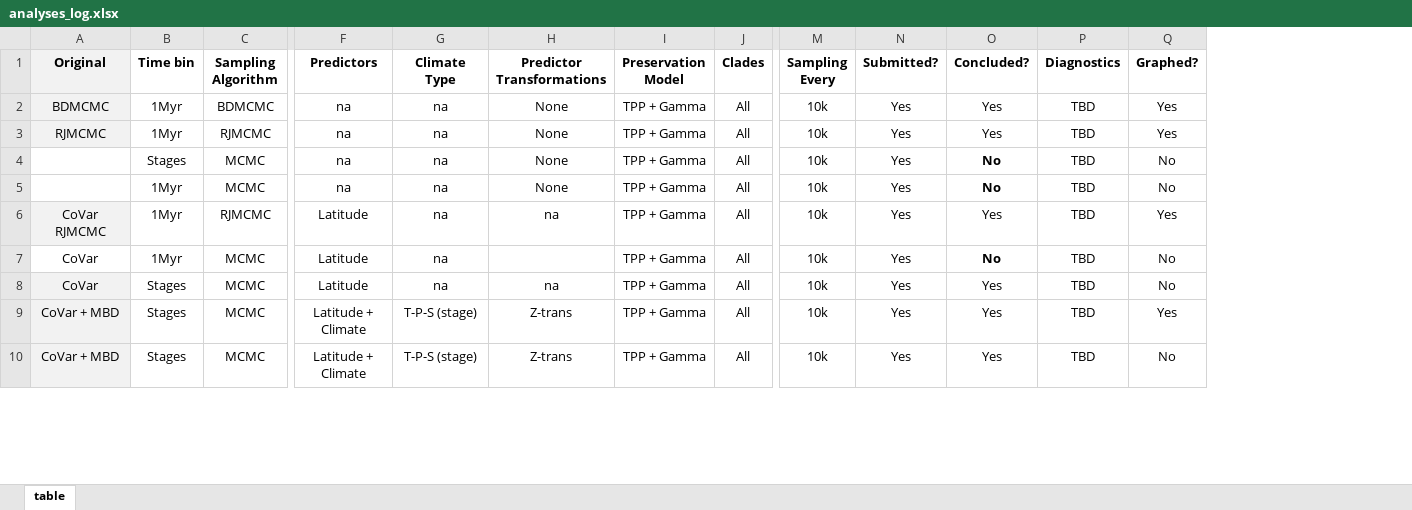
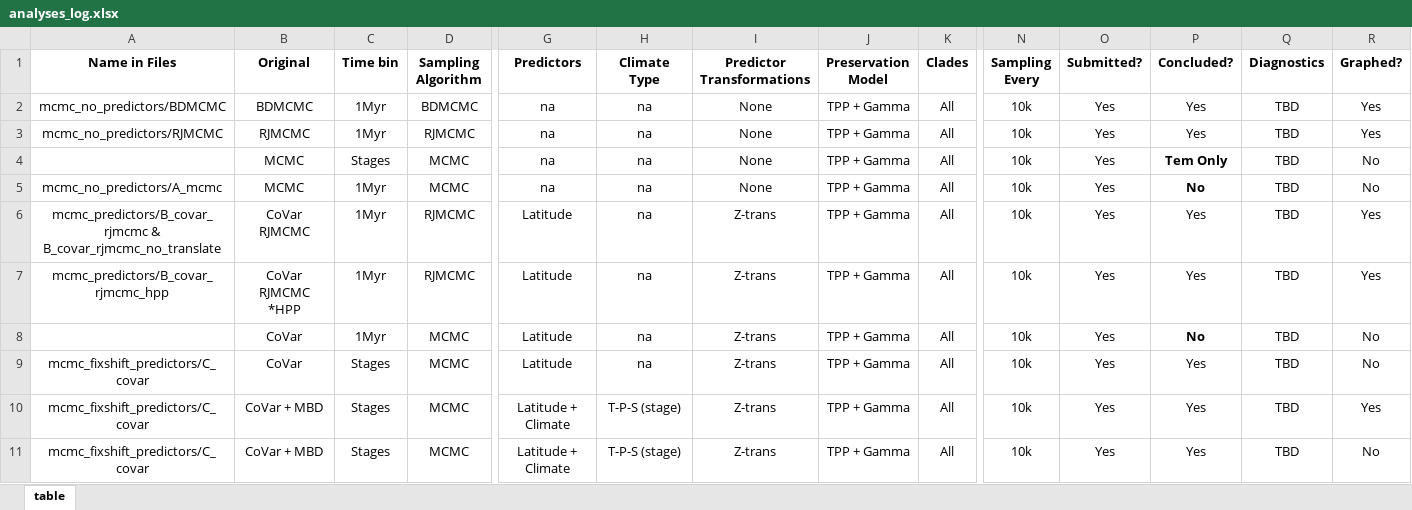
Before and after one commit to shelleylwang/pt_diversity_rates, an Excel workbook: analyses_log.xlsx, sheet table, drawn as a sheet; only a part is shown, gaps mark what is left out; values as stored, in another font and other column widths than the file's, no borders; addresses are those after the commit; rows hold the shown columns only; the diff covers the shown part only; the diff names each change by its address in the sheet, - before the commit and + after, or states it on an @@ line.

Commit message:
renaming files for better organization, added directory organization to analyses log, D_mcmc files from cluster

```diff
--- a/analyses_log.xlsx (sheet table)
+++ b/analyses_log.xlsx (sheet table)
+column A (Name in Files), rows 2-6: mcmc_no_predictors/BDMCMC | mcmc_no_predictors/RJMCMC |  | mcmc_no_predictors/A_mcmc | mcmc_predictors/B_covar_rjmcmc & B_covar_rjmcmc_no_translate; rows 9-11: all mcmc_fixshift_predictors/C_covar
-B1:B3 fill: #F2F2F2
+B1:B3 fill: none
-B4:B5 (Original): (empty)
+B4:B5 (Original): MCMC
-P4 (Concluded?): No
+P4 (Concluded?): Tem Only
-B6 fill: #F2F2F2
+B6 fill: none
-I6 (Predictor Transformations): na
+I6 (Predictor Transformations): Z-trans
+row 7: mcmc_predictors/B_covar_rjmcmc_hpp | CoVar RJMCMC *HPP | 1Myr | RJMCMC | Latitude | na | Z-trans | TPP + Gamma | All | 10k | Yes | Yes | TBD | Yes
-I8 (Predictor Transformations): (empty)
+I8 (Predictor Transformations): Z-trans
-B9:B11 fill: #F2F2F2
+B9:B11 fill: none
-I9 (Predictor Transformations): na
+I9 (Predictor Transformations): Z-trans
```
Also changed, not shown: 4 added rows, 6 edited cells and cell formats elsewhere in this sheet, 31 other files.
